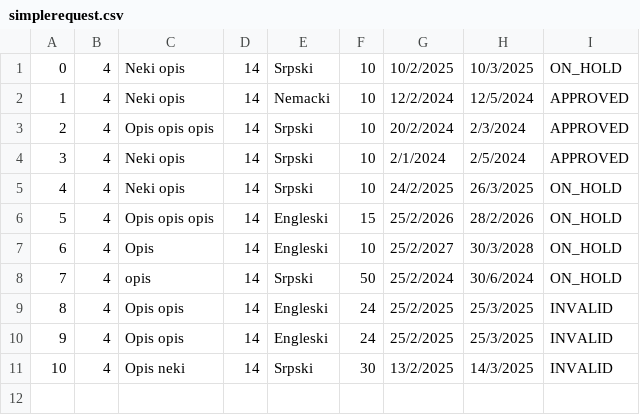
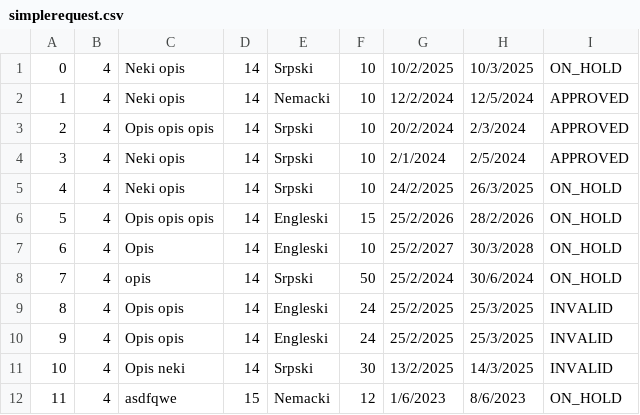
Before and after one commit to banja001/Alt-F4, a CSV file: booking/booking/Resources/Data/simplerequest.csv, drawn as a sheet; the diff names each change by its address in the sheet, - before the commit and + after, or states it on an @@ line.

```diff
--- a/booking/booking/Resources/Data/simplerequest.csv
+++ b/booking/booking/Resources/Data/simplerequest.csv
+row 12: 11 | 4 | asdfqwe | 15 | Nemacki | 12 | 1/6/2023 | 8/6/2023 | ON_HOLD
```
Also changed, not shown: booking/booking/Resources/Data/location.csv, 1 other file.
